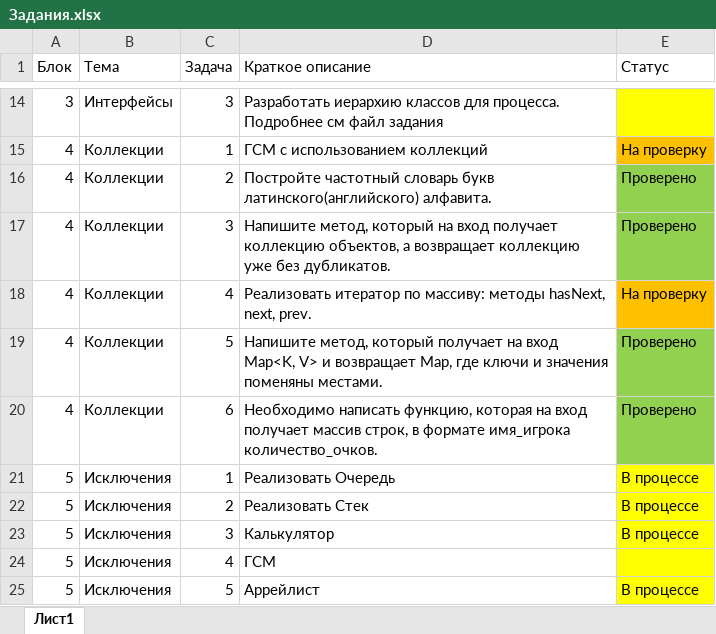
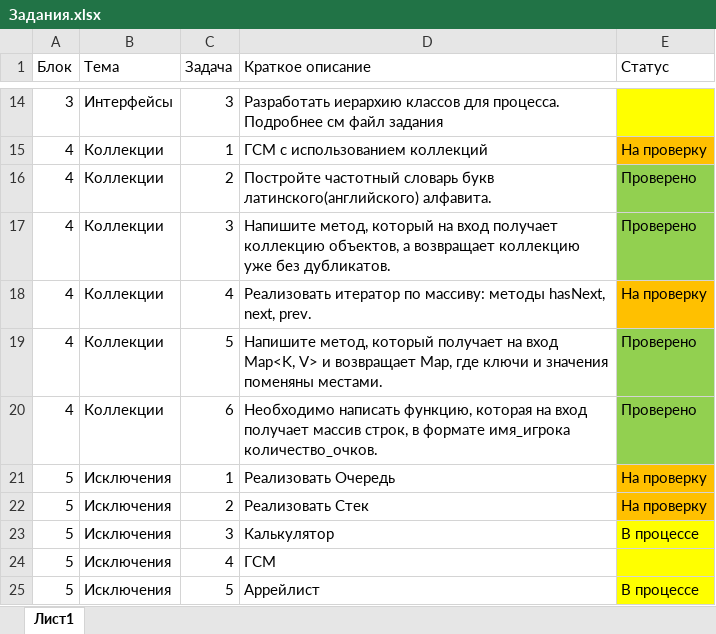
Before and after one commit to FunnyToxa/Java, an Excel workbook: Задания.xlsx, sheet Лист1, drawn as a sheet; only a part is shown, gaps mark what is left out; values as stored, in another font and other column widths than the file's, no borders; the diff names each change by its address in the sheet, - before the commit and + after, or states it on an @@ line.

```diff
--- a/Задания.xlsx (sheet Лист1)
+++ b/Задания.xlsx (sheet Лист1)
-E21:E22 (Статус): В процессе
+E21:E22 (Статус): На проверку
-E21:E22 fill: #FFFF00
+E21:E22 fill: #FFC000
```
Also changed, not shown: 4 other files.
